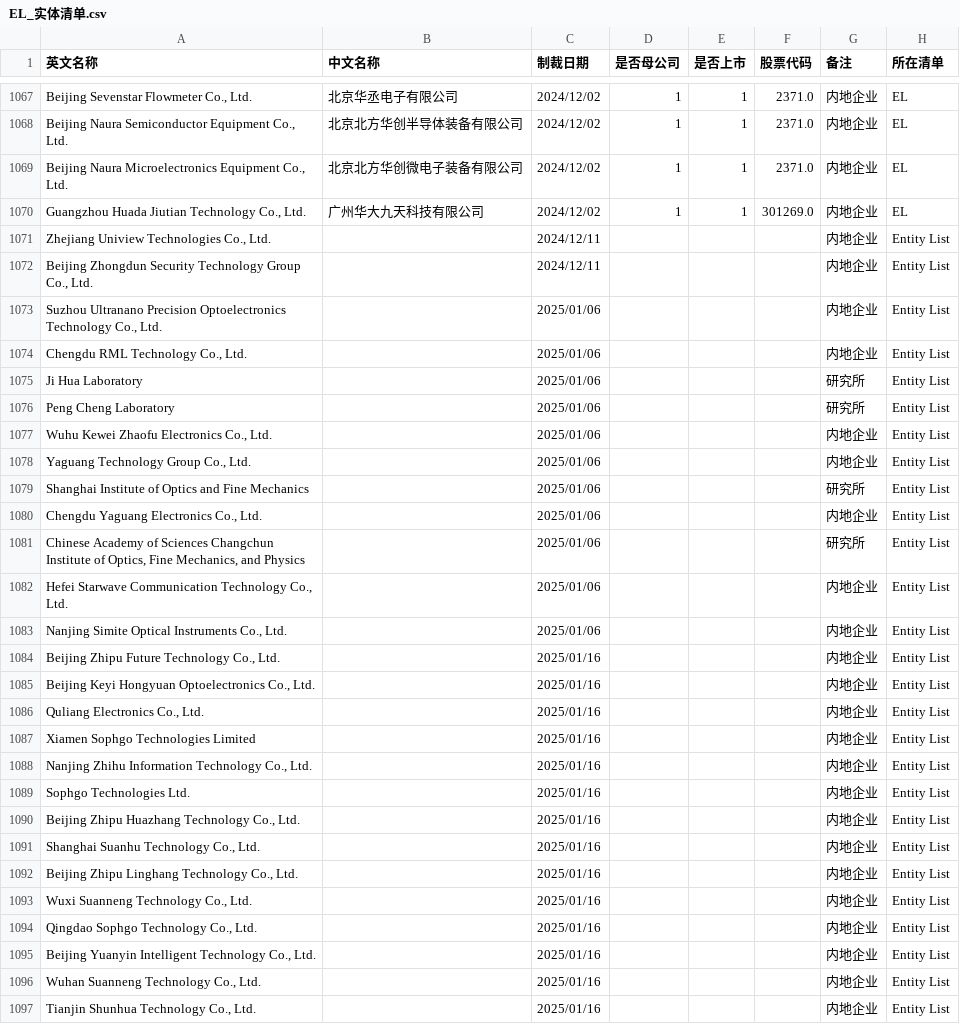
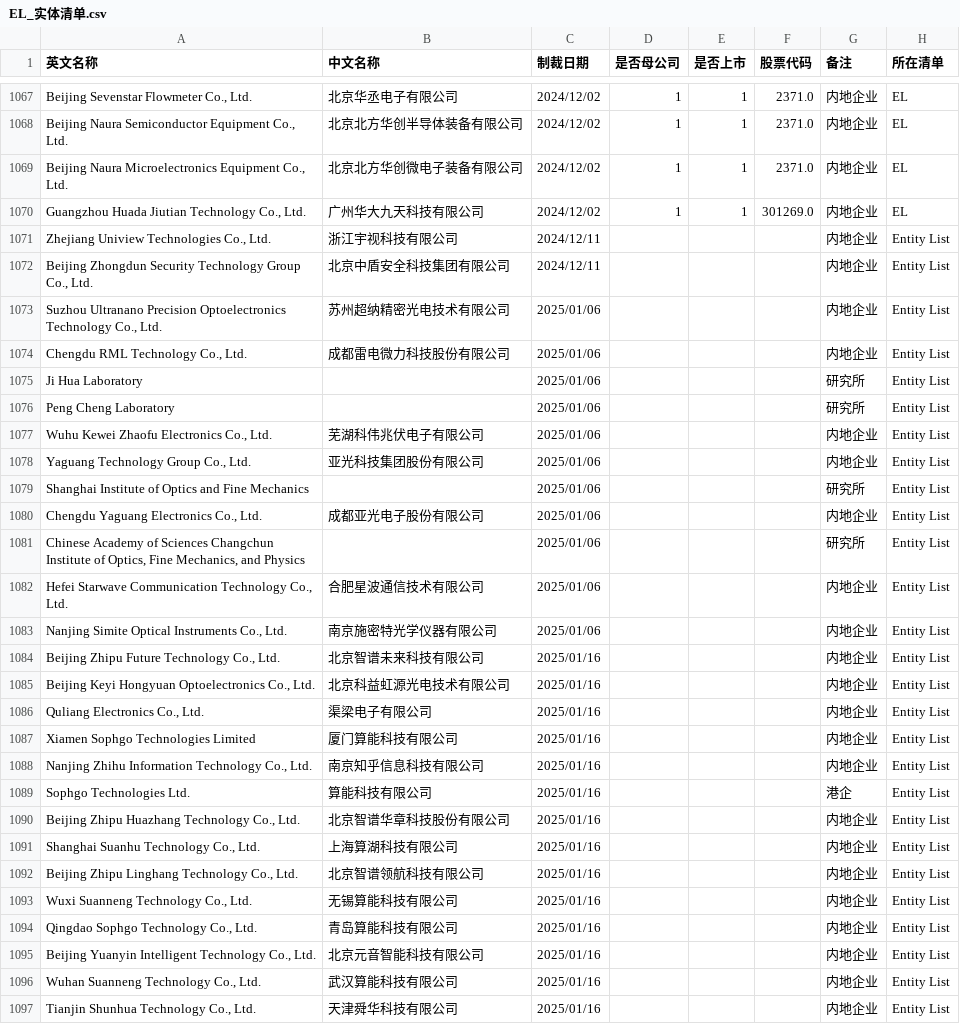
Before and after one commit to gingercandoit/track_geopolitics, a CSV file: docs/research/china-counter-sanctions/data/US/EL_实体清单.csv, drawn as a sheet; only a part is shown, gaps mark what is left out; the diff covers the shown part only; the diff names each change by its address in the sheet, - before the commit and + after, or states it on an @@ line.

```diff
--- a/docs/research/china-counter-sanctions/data/US/EL_实体清单.csv
+++ b/docs/research/china-counter-sanctions/data/US/EL_实体清单.csv
-B1071 (中文名称): (empty)
+B1071 (中文名称): 浙江宇视科技有限公司
-B1072 (中文名称): (empty)
+B1072 (中文名称): 北京中盾安全科技集团有限公司
-B1073 (中文名称): (empty)
+B1073 (中文名称): 苏州超纳精密光电技术有限公司
-B1074 (中文名称): (empty)
+B1074 (中文名称): 成都雷电微力科技股份有限公司
-B1077 (中文名称): (empty)
+B1077 (中文名称): 芜湖科伟兆伏电子有限公司
-B1078 (中文名称): (empty)
+B1078 (中文名称): 亚光科技集团股份有限公司
-B1080 (中文名称): (empty)
+B1080 (中文名称): 成都亚光电子股份有限公司
-B1082 (中文名称): (empty)
+B1082 (中文名称): 合肥星波通信技术有限公司
-B1083 (中文名称): (empty)
+B1083 (中文名称): 南京施密特光学仪器有限公司
-B1084 (中文名称): (empty)
+B1084 (中文名称): 北京智谱未来科技有限公司
-B1085 (中文名称): (empty)
+B1085 (中文名称): 北京科益虹源光电技术有限公司
-B1086 (中文名称): (empty)
+B1086 (中文名称): 渠梁电子有限公司
-B1087 (中文名称): (empty)
+B1087 (中文名称): 厦门算能科技有限公司
-B1088 (中文名称): (empty)
+B1088 (中文名称): 南京知乎信息科技有限公司
-B1089 (中文名称): (empty)
+B1089 (中文名称): 算能科技有限公司
-G1089 (备注): 内地企业
+G1089 (备注): 港企
-B1090 (中文名称): (empty)
+B1090 (中文名称): 北京智谱华章科技股份有限公司
-B1091 (中文名称): (empty)
+B1091 (中文名称): 上海算湖科技有限公司
-B1092 (中文名称): (empty)
+B1092 (中文名称): 北京智谱领航科技有限公司
-B1093 (中文名称): (empty)
+B1093 (中文名称): 无锡算能科技有限公司
-B1094 (中文名称): (empty)
+B1094 (中文名称): 青岛算能科技有限公司
-B1095 (中文名称): (empty)
+B1095 (中文名称): 北京元音智能科技有限公司
-B1096 (中文名称): (empty)
+B1096 (中文名称): 武汉算能科技有限公司
-B1097 (中文名称): (empty)
+B1097 (中文名称): 天津舜华科技有限公司
```
Also changed, not shown: 106 edited cells elsewhere in this file, 4 other files.
